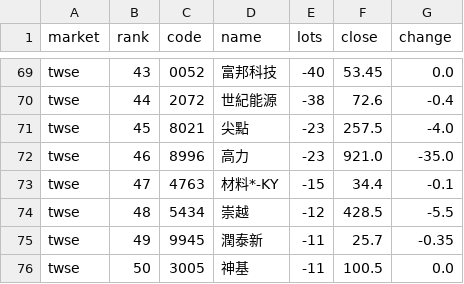
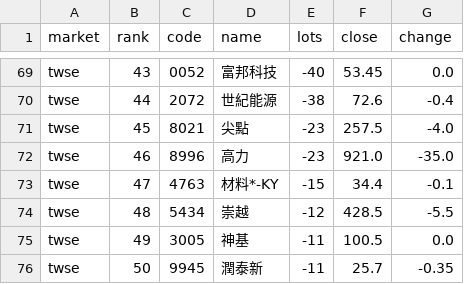
Before and after one commit to 1793leo/taiwan-market-dashboard, a CSV file: data/trust/2026-11-27.csv, drawn as a sheet; only a part is shown, gaps mark what is left out.

```diff
--- a/data/trust/2026-11-27.csv
+++ b/data/trust/2026-11-27.csv
@@ -74,3 +74,3 @@ twse,47,4763,材料*-KY,-15,34.4,-0.1
 twse,48,5434,崇越,-12,428.5,-5.5
-twse,49,9945,潤泰新,-11,25.7,-0.35
-twse,50,3005,神基,-11,100.5,0.0
+twse,49,3005,神基,-11,100.5,0.0
+twse,50,9945,潤泰新,-11,25.7,-0.35
```
Also changed, not shown: data/taiex.csv, 13 other files.
